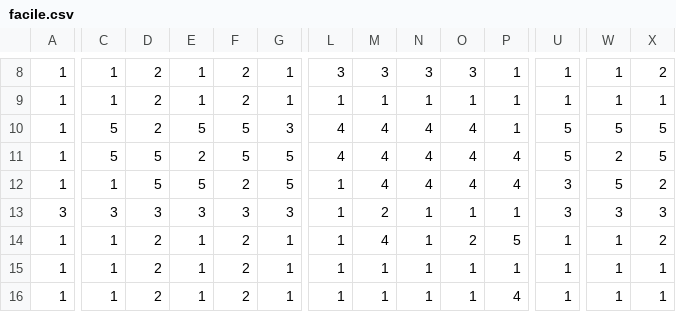
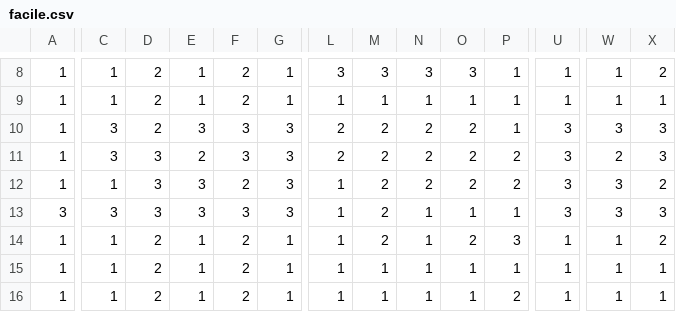
Before and after one commit to Spiky-73/BubbleShooter, a CSV file: niveaux/facile.csv, drawn as a sheet; only a part is shown, gaps mark what is left out; the diff covers the shown part only; the diff names each change by its address in the sheet, - before the commit and + after, or states it on an @@ line.

```diff
--- a/niveaux/facile.csv
+++ b/niveaux/facile.csv
-C10:C11: 5
+C10:C11: 3
-E10: 5
+E10: 3
-F10:F11: 5
+F10:F11: 3
-L10:L11: 4
+L10:L11: 2
-M10:M12: 4
+M10:M12: 2
-N10:N12: 4
+N10:N12: 2
-O10:O12: 4
+O10:O12: 2
-U10:U11: 5
+U10:U11: 3
-W10: 5
+W10: 3
-X10:X11: 5
+X10:X11: 3
-D11:D12: 5
+D11:D12: 3
-G11:G12: 5
+G11:G12: 3
-P11:P12: 4
+P11:P12: 2
-E12: 5
+E12: 3
-W12: 5
+W12: 3
-M14: 4
+M14: 2
-P14: 5
+P14: 3
-P16: 4
+P16: 2
```
Also changed, not shown: 60 edited cells elsewhere in this file, 2 other files.
